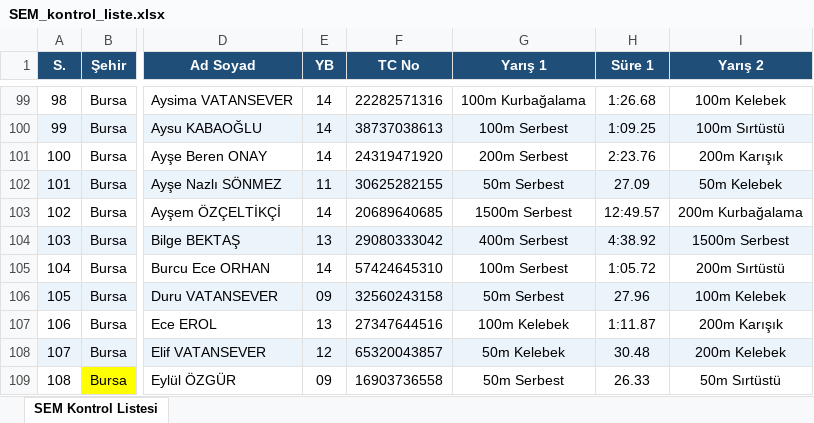
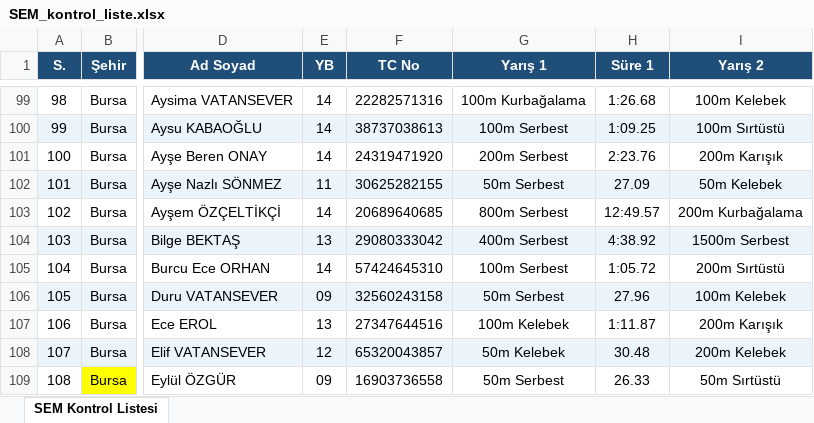
Before and after one commit to gokaygunduz-gg/sem-samsun-2026, an Excel workbook: SEM_kontrol_liste.xlsx, sheet SEM Kontrol Listesi, drawn as a sheet; only a part is shown, gaps mark what is left out; values as stored, in another font and other column widths than the file's, no borders; the diff names each change by its address in the sheet, - before the commit and + after, or states it on an @@ line.

Commit message:
Aysem OZCELTIKCi: 1500m Serbest -> 800m Serbest duzeltildi; PDF karsilastirma scripti eklendi

```diff
--- a/SEM_kontrol_liste.xlsx (sheet SEM Kontrol Listesi)
+++ b/SEM_kontrol_liste.xlsx (sheet SEM Kontrol Listesi)
-G103 (Yarış 1): 1500m Serbest
+G103 (Yarış 1): 800m Serbest
```
Also changed, not shown: 3 other files.
